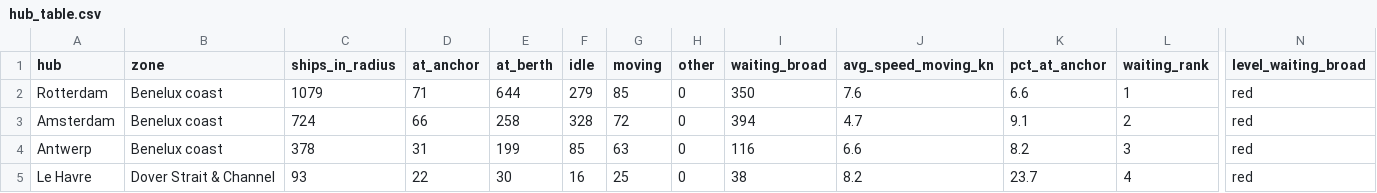
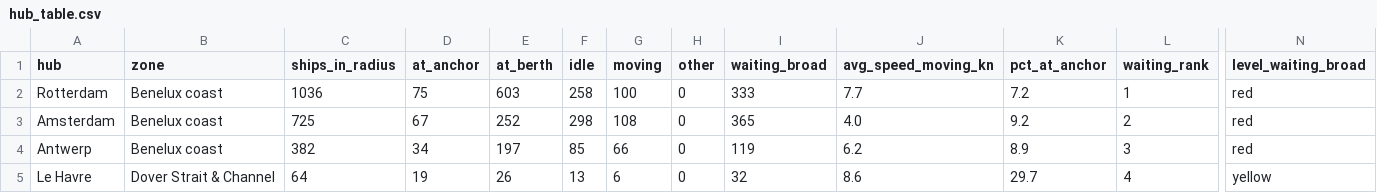
Before and after one commit to FaraazonMac/Maritime-Traffic-Analytics, a CSV file: analysis/outputs/data/hub_table.csv, drawn as a sheet; only a part is shown, gaps mark what is left out; the diff covers the shown part only; the diff names each change by its address in the sheet, - before the commit and + after, or states it on an @@ line.

```diff
--- a/analysis/outputs/data/hub_table.csv
+++ b/analysis/outputs/data/hub_table.csv
-C2 (ships_in_radius): 1079
+C2 (ships_in_radius): 1036
-D2 (at_anchor): 71
+D2 (at_anchor): 75
-E2 (at_berth): 644
+E2 (at_berth): 603
-F2 (idle): 279
+F2 (idle): 258
-G2 (moving): 85
+G2 (moving): 100
-I2 (waiting_broad): 350
+I2 (waiting_broad): 333
-J2 (avg_speed_moving_kn): 7.6
+J2 (avg_speed_moving_kn): 7.7
-K2 (pct_at_anchor): 6.6
+K2 (pct_at_anchor): 7.2
-C3 (ships_in_radius): 724
+C3 (ships_in_radius): 725
-D3 (at_anchor): 66
+D3 (at_anchor): 67
-E3 (at_berth): 258
+E3 (at_berth): 252
-F3 (idle): 328
+F3 (idle): 298
-G3 (moving): 72
+G3 (moving): 108
-I3 (waiting_broad): 394
+I3 (waiting_broad): 365
-J3 (avg_speed_moving_kn): 4.7
+J3 (avg_speed_moving_kn): 4.0
-K3 (pct_at_anchor): 9.1
+K3 (pct_at_anchor): 9.2
-C4 (ships_in_radius): 378
+C4 (ships_in_radius): 382
-D4 (at_anchor): 31
+D4 (at_anchor): 34
-E4 (at_berth): 199
+E4 (at_berth): 197
-G4 (moving): 63
+G4 (moving): 66
-I4 (waiting_broad): 116
+I4 (waiting_broad): 119
-J4 (avg_speed_moving_kn): 6.6
+J4 (avg_speed_moving_kn): 6.2
-K4 (pct_at_anchor): 8.2
+K4 (pct_at_anchor): 8.9
-C5 (ships_in_radius): 93
+C5 (ships_in_radius): 64
-D5 (at_anchor): 22
+D5 (at_anchor): 19
-E5 (at_berth): 30
+E5 (at_berth): 26
-F5 (idle): 16
+F5 (idle): 13
-G5 (moving): 25
+G5 (moving): 6
-I5 (waiting_broad): 38
+I5 (waiting_broad): 32
-J5 (avg_speed_moving_kn): 8.2
+J5 (avg_speed_moving_kn): 8.6
-K5 (pct_at_anchor): 23.7
+K5 (pct_at_anchor): 29.7
-N5 (level_waiting_broad): red
+N5 (level_waiting_broad): yellow
```
Also changed, not shown: 2 added rows, 2 removed rows and 90 edited cells elsewhere in this file, analysis/outputs/data/estimates.csv, analysis/outputs/data/speed_zone.csv, 44 other files.
